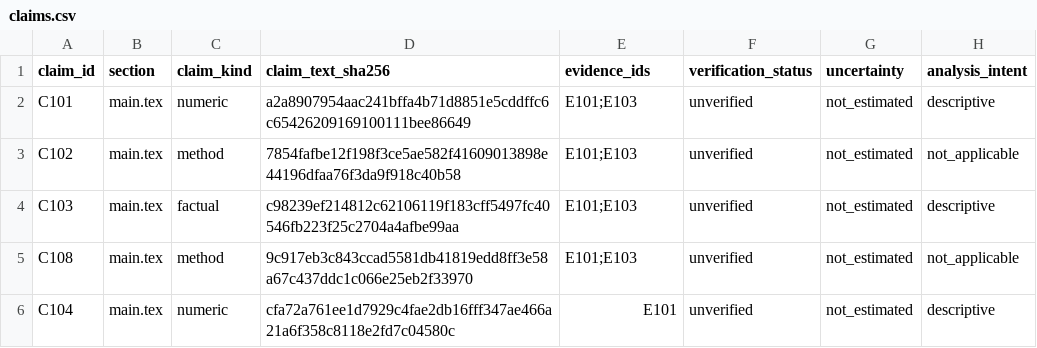
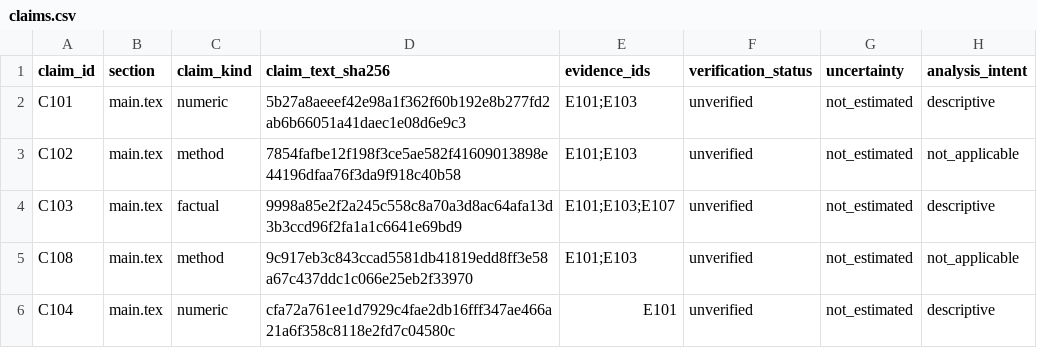
Before and after one commit to Zzz0zzZ0/CS2-coach-agent, a CSV file: docs/paper/claims.csv, drawn as a sheet; only a part is shown; the diff covers the shown part only.

```diff
--- a/docs/paper/claims.csv
+++ b/docs/paper/claims.csv
@@ -1,5 +1,5 @@
 claim_id,section,claim_kind,claim_text_sha256,evidence_ids,verification_status,uncertainty,analysis_intent
-C101,main.tex,numeric,a2a8907954aac241bffa4b71d8851e5cddffc6c65426209169100111bee86649,E101;E103,unverified,not_estimated,descriptive
+C101,main.tex,numeric,5b27a8aeeef42e98a1f362f60b192e8b277fd2ab6b66051a41daec1e08d6e9c3,E101;E103,unverified,not_estimated,descriptive
 C102,main.tex,method,7854fafbe12f198f3ce5ae582f41609013898e44196dfaa76f3da9f918c40b58,E101;E103,unverified,not_estimated,not_applicable
-C103,main.tex,factual,c98239ef214812c62106119f183cff5497fc40546fb223f25c2704a4afbe99aa,E101;E103,unverified,not_estimated,descriptive
+C103,main.tex,factual,9998a85e2f2a245c558c8a70a3d8ac64afa13d3b3ccd96f2fa1a1c6641e69bd9,E101;E103;E107,unverified,not_estimated,descriptive
 C108,main.tex,method,9c917eb3c843ccad5581db41819edd8ff3e58a67c437ddc1c066e25eb2f33970,E101;E103,unverified,not_estimated,not_applicable
```
Also changed, not shown: 12 added rows and 71 edited cells elsewhere in this file, 32 other files.
